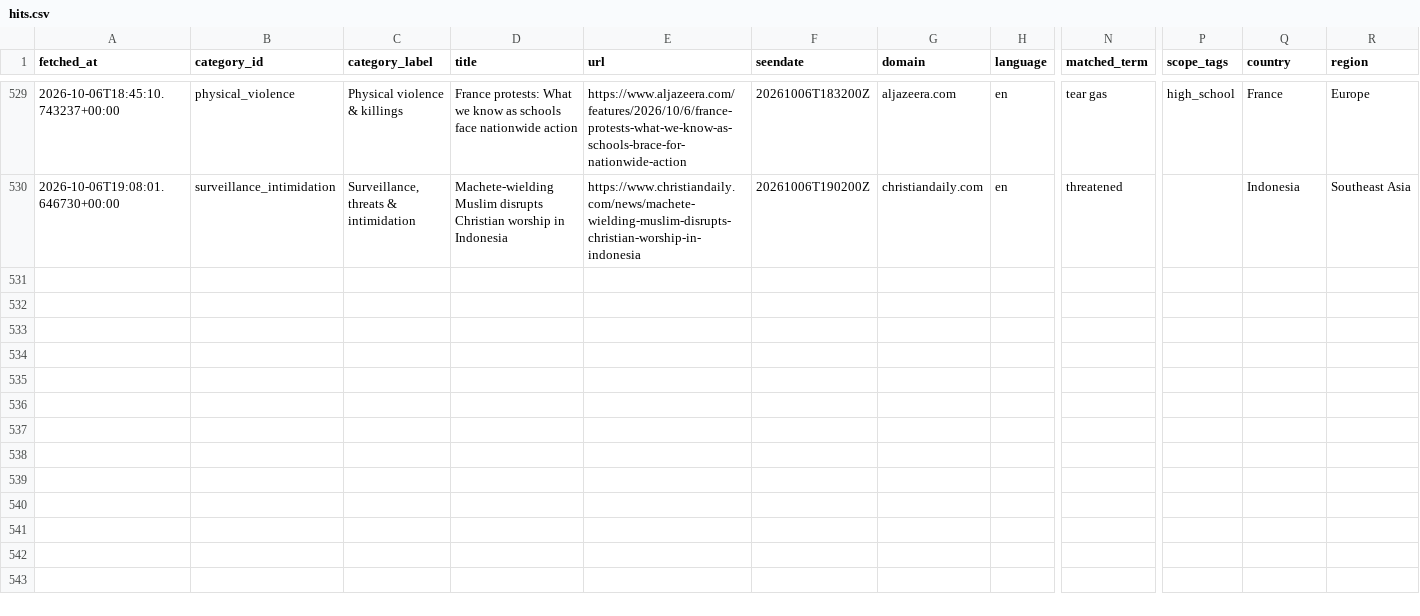
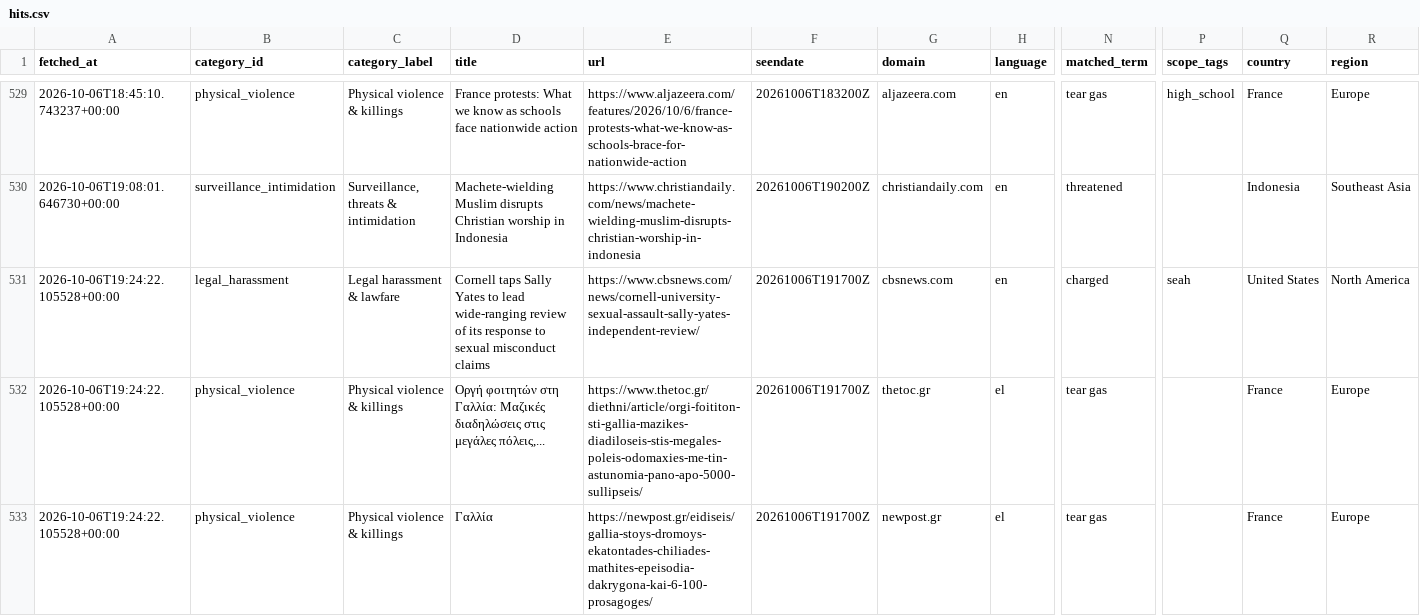
Before and after one commit to 9g98gyb746-gif/Student-Activism-Monitor, a CSV file: data/hits.csv, drawn as a sheet; only a part is shown, gaps mark what is left out; rows hold the shown columns only; the diff names each change by its address in the sheet, - before the commit and + after, or states it on an @@ line.

```diff
--- a/data/hits.csv
+++ b/data/hits.csv
+row 531: 2026-10-06T19:24:22.105528+00:00 | legal_harassment | Legal harassment & lawfare | Cornell taps Sally Yates to lead wide-ranging review of its response to sexual misconduct claims | https://www.cbsnews.com/news/cornell-university-sexual-assault-sally-yates-independent-review/ | 20261006T191700Z | cbsnews.com | en | charged | seah | United States | North America
+row 532: 2026-10-06T19:24:22.105528+00:00 | physical_violence | Physical violence & killings | Οργή φοιτητών στη Γαλλία: Μαζικές διαδηλώσεις στις μεγάλες πόλεις,... | https://www.thetoc.gr/diethni/article/orgi-foititon-sti-gallia-mazikes-diadiloseis-stis-megales-poleis-odomaxies-me-tin-astunomia-pano-apo-5000-sullipseis/ | 20261006T191700Z | thetoc.gr | el | tear gas |  | France | Europe
+row 533: 2026-10-06T19:24:22.105528+00:00 | physical_violence | Physical violence & killings | Γαλλία | https://newpost.gr/eidiseis/gallia-stoys-dromoys-ekatontades-chiliades-mathites-epeisodia-dakrygona-kai-6-100-prosagoges/ | 20261006T191700Z | newpost.gr | el | tear gas |  | France | Europe
```
Also changed, not shown: 2 other files.
